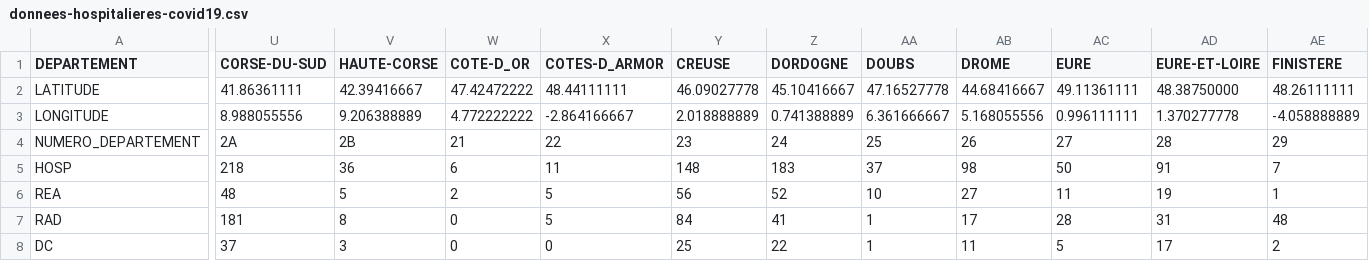
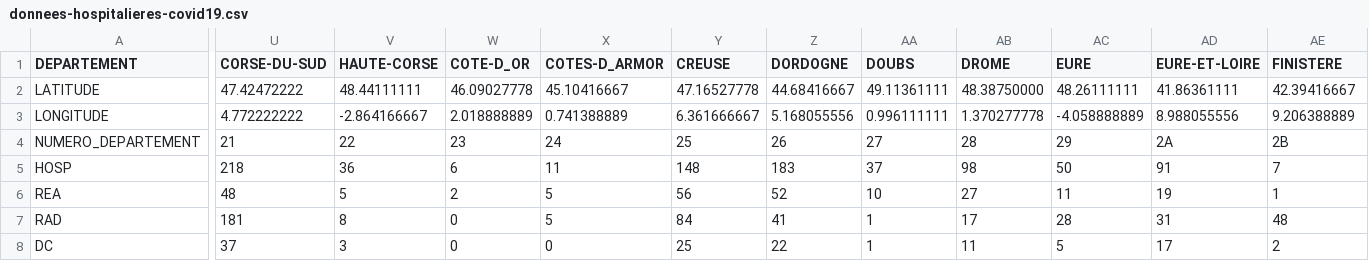
Before and after one commit to bacherecom/lecovid19.fr, a CSV file: donnees-hospitalieres-covid19.csv, drawn as a sheet; only a part is shown, gaps mark what is left out; the diff names each change by its address in the sheet, - before the commit and + after, or states it on an @@ line.

Commit message:
Mise a jour des donnees.

```diff
--- a/donnees-hospitalieres-covid19.csv
+++ b/donnees-hospitalieres-covid19.csv
-U2 (CORSE-DU-SUD): 41.86361111
+U2 (CORSE-DU-SUD): 47.42472222
-V2 (HAUTE-CORSE): 42.39416667
+V2 (HAUTE-CORSE): 48.44111111
-W2 (COTE-D_OR): 47.42472222
+W2 (COTE-D_OR): 46.09027778
-X2 (COTES-D_ARMOR): 48.44111111
+X2 (COTES-D_ARMOR): 45.10416667
-Y2 (CREUSE): 46.09027778
+Y2 (CREUSE): 47.16527778
-Z2 (DORDOGNE): 45.10416667
+Z2 (DORDOGNE): 44.68416667
-AA2 (DOUBS): 47.16527778
+AA2 (DOUBS): 49.11361111
-AB2 (DROME): 44.68416667
+AB2 (DROME): 48.38750000
-AC2 (EURE): 49.11361111
+AC2 (EURE): 48.26111111
-AD2 (EURE-ET-LOIRE): 48.38750000
+AD2 (EURE-ET-LOIRE): 41.86361111
-AE2 (FINISTERE): 48.26111111
+AE2 (FINISTERE): 42.39416667
-U3 (CORSE-DU-SUD): 8.988055556
+U3 (CORSE-DU-SUD): 4.772222222
-V3 (HAUTE-CORSE): 9.206388889
+V3 (HAUTE-CORSE): -2.864166667
-W3 (COTE-D_OR): 4.772222222
+W3 (COTE-D_OR): 2.018888889
-X3 (COTES-D_ARMOR): -2.864166667
+X3 (COTES-D_ARMOR): 0.741388889
-Y3 (CREUSE): 2.018888889
+Y3 (CREUSE): 6.361666667
-Z3 (DORDOGNE): 0.741388889
+Z3 (DORDOGNE): 5.168055556
-AA3 (DOUBS): 6.361666667
+AA3 (DOUBS): 0.996111111
-AB3 (DROME): 5.168055556
+AB3 (DROME): 1.370277778
-AC3 (EURE): 0.996111111
+AC3 (EURE): -4.058888889
-AD3 (EURE-ET-LOIRE): 1.370277778
+AD3 (EURE-ET-LOIRE): 8.988055556
-AE3 (FINISTERE): -4.058888889
+AE3 (FINISTERE): 9.206388889
-U4 (CORSE-DU-SUD): 2A
+U4 (CORSE-DU-SUD): 21
-V4 (HAUTE-CORSE): 2B
+V4 (HAUTE-CORSE): 22
-W4 (COTE-D_OR): 21
+W4 (COTE-D_OR): 23
-X4 (COTES-D_ARMOR): 22
+X4 (COTES-D_ARMOR): 24
-Y4 (CREUSE): 23
+Y4 (CREUSE): 25
-Z4 (DORDOGNE): 24
+Z4 (DORDOGNE): 26
-AA4 (DOUBS): 25
+AA4 (DOUBS): 27
-AB4 (DROME): 26
+AB4 (DROME): 28
-AC4 (EURE): 27
+AC4 (EURE): 29
-AD4 (EURE-ET-LOIRE): 28
+AD4 (EURE-ET-LOIRE): 2A
-AE4 (FINISTERE): 29
+AE4 (FINISTERE): 2B
```
